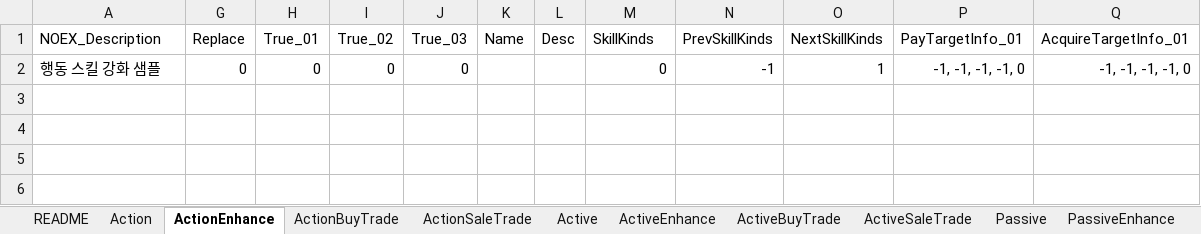
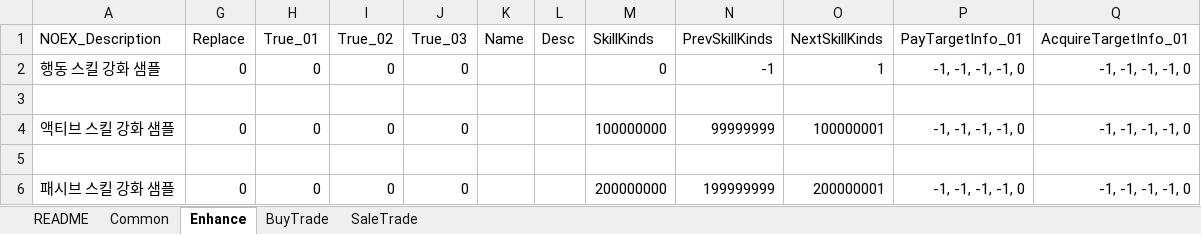
Before and after one commit to devmodle/0300000201.module_unity, an Excel workbook: Client/Tables/G_SkillInfoTable.xlsx, sheet Enhance, drawn as a sheet; values as stored, in another font and other column widths than the file's, no borders; charts and pictures not drawn; the diff names each change by its address in the sheet, - before the commit and + after, or states it on an @@ line.

```diff
--- a/Client/Tables/G_SkillInfoTable.xlsx (sheet Enhance)
+++ b/Client/Tables/G_SkillInfoTable.xlsx (sheet Enhance)
-sheet tab: Action
+sheet tab: Common
-sheet tab: ActionEnhance
+sheet tab: Enhance
-sheet tab: ActionBuyTrade
+sheet tab: BuyTrade
-sheet tab: ActionSaleTrade
+sheet tab: SaleTrade
-sheet tab: Active
-sheet tab: ActiveEnhance
-sheet tab: ActiveBuyTrade
-sheet tab: ActiveSaleTrade
-sheet tab: Passive
-sheet tab: PassiveEnhance
+row 3: (empty)
+row 4: 액티브 스킬 강화 샘플 | 0 | 0 | 0 | 0 |  |  | 100000000 | 99999999 | 100000001 | -1, -1, -1, -1, 0 | -1, -1, -1, -1, 0
+row 5: (empty)
+row 6: 패시브 스킬 강화 샘플 | 0 | 0 | 0 | 0 |  |  | 200000000 | 199999999 | 200000001 | -1, -1, -1, -1, 0 | -1, -1, -1, -1, 0
```
Also changed, not shown: sheet README, sheet Common, sheet BuyTrade, sheet SaleTrade, other sheet tabs, hidden cells, charts or pictures, Client/Tables/A/G_EtcInfoTable.xlsx, Client/Tables/B/G_EtcInfoTable.xlsx, 19 other files.
